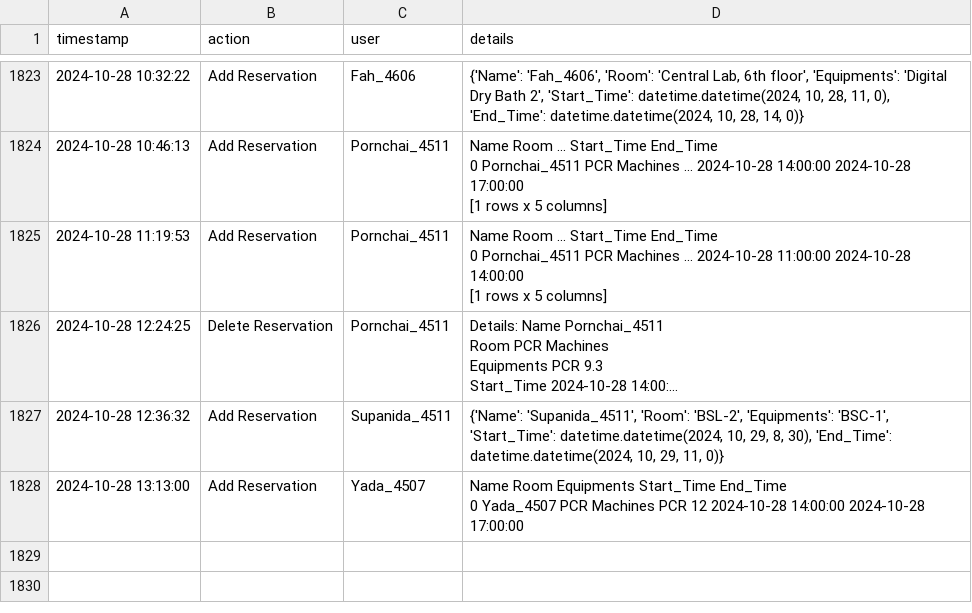
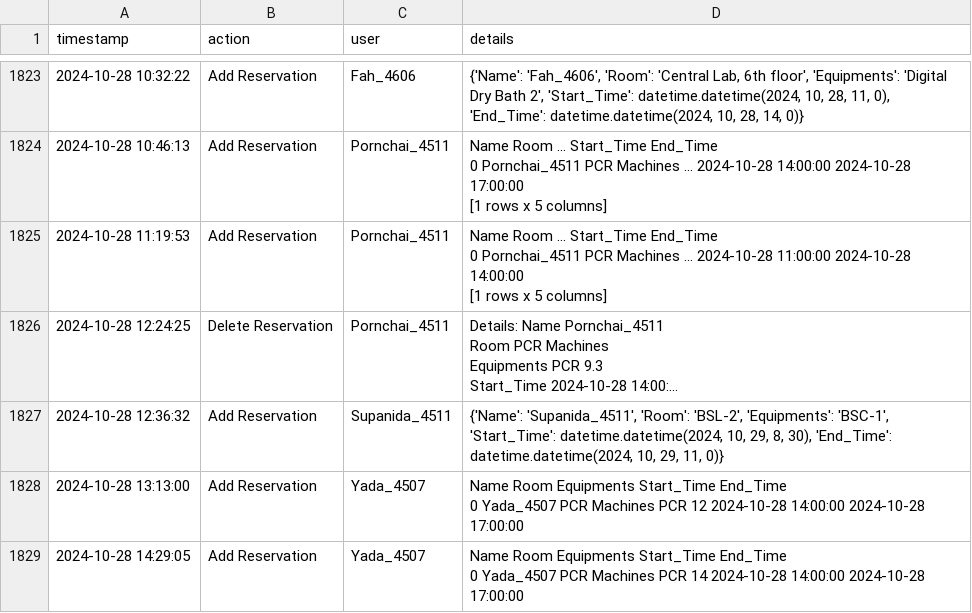
Before and after one commit to dhruv0767/Lab-Equipments_Reservation, a CSV file: change_log.csv, drawn as a sheet; only a part is shown, gaps mark what is left out; long unchanged cells end in …; ↵ is a line break in a cell; the diff names each change by its address in the sheet, - before the commit and + after, or states it on an @@ line.

Commit message:
Update change_log.csv

```diff
--- a/change_log.csv
+++ b/change_log.csv
+row 1829: 2024-10-28 14:29:05 | Add Reservation | Yada_4507 | Name Room Equipments Start_Time End_Time ↵ 0 Yada_4507 PCR Machines PCR 14 2024-10-28 14:00:00 2024-10-28 17:00:00
```
